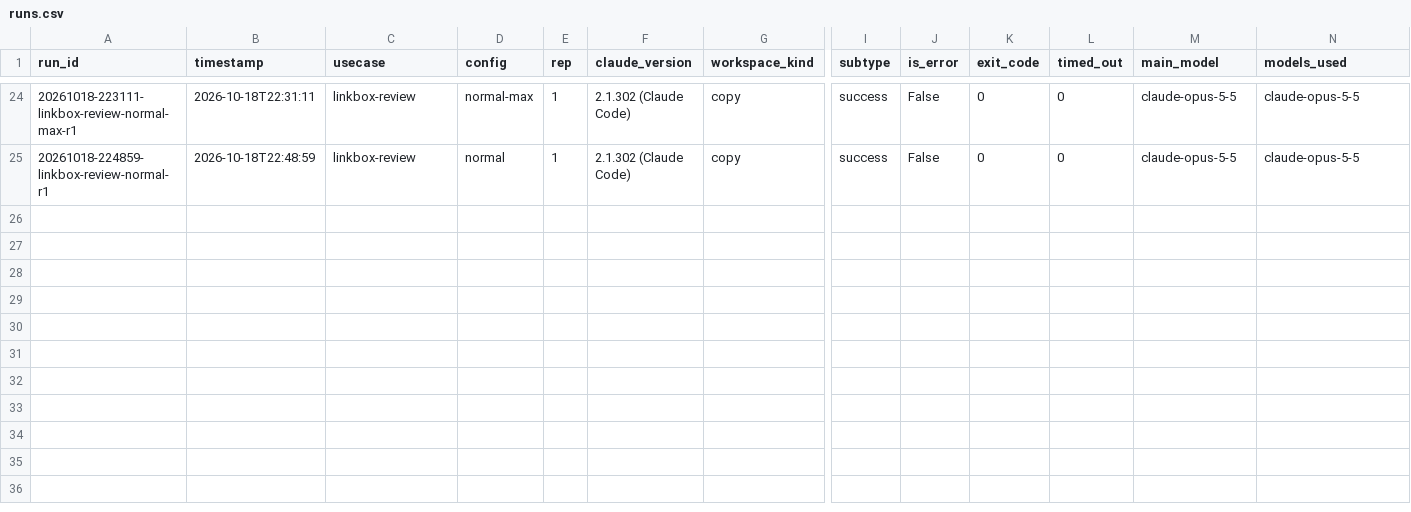
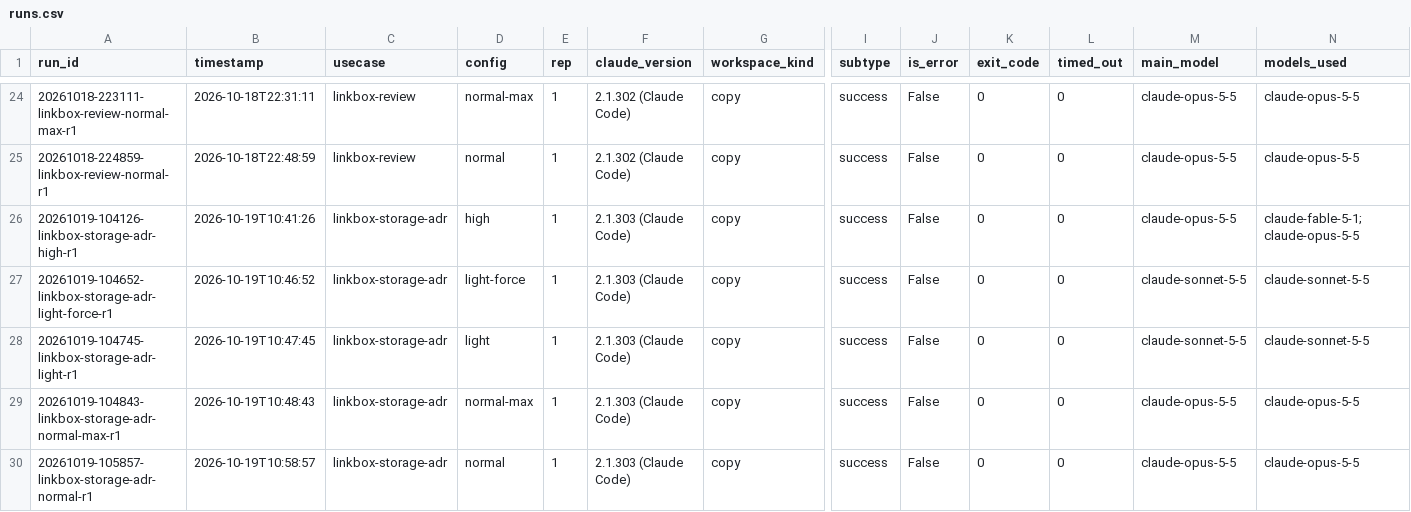
Before and after one commit to olegiv/claude-code-preset-bench, a CSV file: results/runs.csv, drawn as a sheet; only a part is shown, gaps mark what is left out; rows hold the shown columns only; the diff names each change by its address in the sheet, - before the commit and + after, or states it on an @@ line.

Commit message:
Calibrate the linkbox-storage-adr caps
One run per preset, with the judge: every run passed the check and
chose the platform's managed PostgreSQL, and the judge gave 8.5 to
9.0, so the decision reaches a ceiling as in the other use cases. The
judge's half point and a thirteenfold cost spread separate the
presets. Caps from the runs: 25 turns, $4 and 1200 s.

```diff
--- a/results/runs.csv
+++ b/results/runs.csv
+row 26: 20261019-104126-linkbox-storage-adr-high-r1 | 2026-10-19T10:41:26 | linkbox-storage-adr | high | 1 | 2.1.303 (Claude Code) | copy | success | False | 0 | 0 | claude-opus-5-5 | claude-fable-5-1;claude-opus-5-5
+row 27: 20261019-104652-linkbox-storage-adr-light-force-r1 | 2026-10-19T10:46:52 | linkbox-storage-adr | light-force | 1 | 2.1.303 (Claude Code) | copy | success | False | 0 | 0 | claude-sonnet-5-5 | claude-sonnet-5-5
+row 28: 20261019-104745-linkbox-storage-adr-light-r1 | 2026-10-19T10:47:45 | linkbox-storage-adr | light | 1 | 2.1.303 (Claude Code) | copy | success | False | 0 | 0 | claude-sonnet-5-5 | claude-sonnet-5-5
+row 29: 20261019-104843-linkbox-storage-adr-normal-max-r1 | 2026-10-19T10:48:43 | linkbox-storage-adr | normal-max | 1 | 2.1.303 (Claude Code) | copy | success | False | 0 | 0 | claude-opus-5-5 | claude-opus-5-5
+row 30: 20261019-105857-linkbox-storage-adr-normal-r1 | 2026-10-19T10:58:57 | linkbox-storage-adr | normal | 1 | 2.1.303 (Claude Code) | copy | success | False | 0 | 0 | claude-opus-5-5 | claude-opus-5-5
```
Also changed, not shown: 5 other files.
